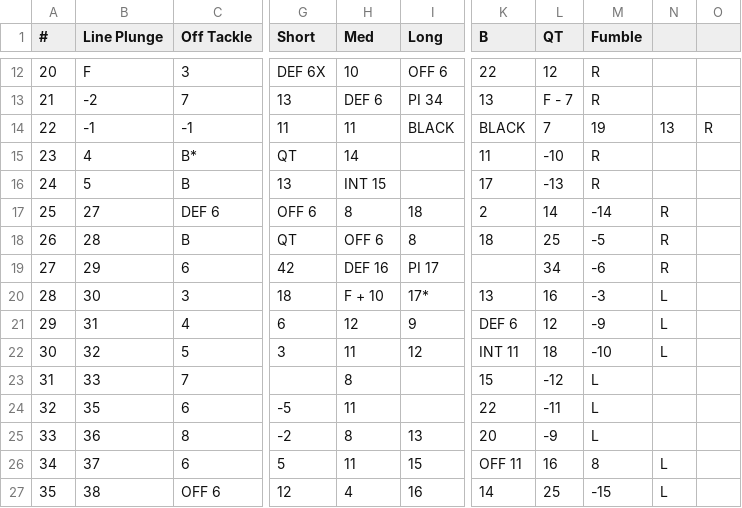
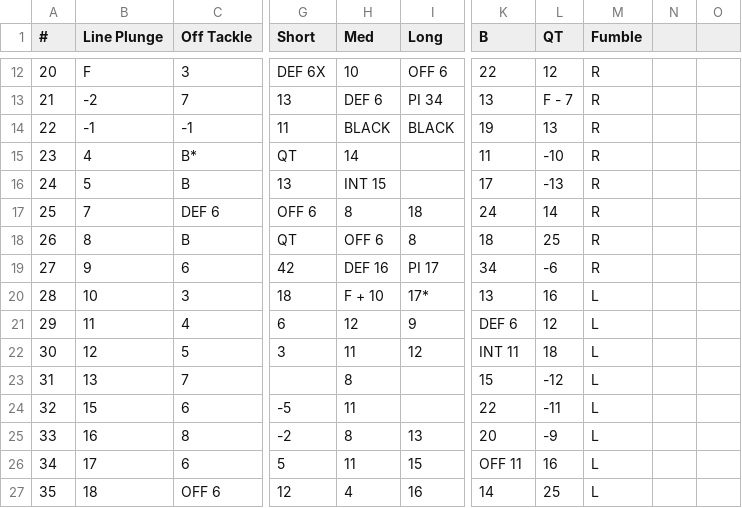
Before and after one commit to rtulloh/paydirt, a CSV file: seasons/2026/Thunderhawks/offense.csv, drawn as a sheet; only a part is shown, gaps mark what is left out; the diff covers the shown part only; the diff names each change by its address in the sheet, - before the commit and + after, or states it on an @@ line.

```diff
--- a/seasons/2026/Thunderhawks/offense.csv
+++ b/seasons/2026/Thunderhawks/offense.csv
-H14 (Med): 11
+H14 (Med): BLACK
-K14 (B): BLACK
+K14 (B): 19
-L14 (QT): 7
+L14 (QT): 13
-M14 (Fumble): 19
+M14 (Fumble): R
-N14: 13
+N14: (empty)
-O14: R
+O14: (empty)
-B17 (Line Plunge): 27
+B17 (Line Plunge): 7
-K17 (B): 2
+K17 (B): 24
-M17 (Fumble): -14
+M17 (Fumble): R
-N17:N19: R
+N17:N19: (empty)
-B18 (Line Plunge): 28
+B18 (Line Plunge): 8
-M18 (Fumble): -5
+M18 (Fumble): R
-B19 (Line Plunge): 29
+B19 (Line Plunge): 9
-K19 (B): (empty)
+K19 (B): 34
-L19 (QT): 34
+L19 (QT): -6
-M19 (Fumble): -6
+M19 (Fumble): R
-B20 (Line Plunge): 30
+B20 (Line Plunge): 10
-M20 (Fumble): -3
+M20 (Fumble): L
-N20:N22: L
+N20:N22: (empty)
-B21 (Line Plunge): 31
+B21 (Line Plunge): 11
-M21 (Fumble): -9
+M21 (Fumble): L
-B22 (Line Plunge): 32
+B22 (Line Plunge): 12
-M22 (Fumble): -10
+M22 (Fumble): L
-B23 (Line Plunge): 33
+B23 (Line Plunge): 13
-B24 (Line Plunge): 35
+B24 (Line Plunge): 15
-B25 (Line Plunge): 36
+B25 (Line Plunge): 16
-B26 (Line Plunge): 37
+B26 (Line Plunge): 17
-M26 (Fumble): 8
+M26 (Fumble): L
-N26:N27: L
+N26:N27: (empty)
-B27 (Line Plunge): 38
+B27 (Line Plunge): 18
-M27 (Fumble): -15
+M27 (Fumble): L
```
Also changed, not shown: 3 added rows and 3 edited cells elsewhere in this file, 14 other files.
